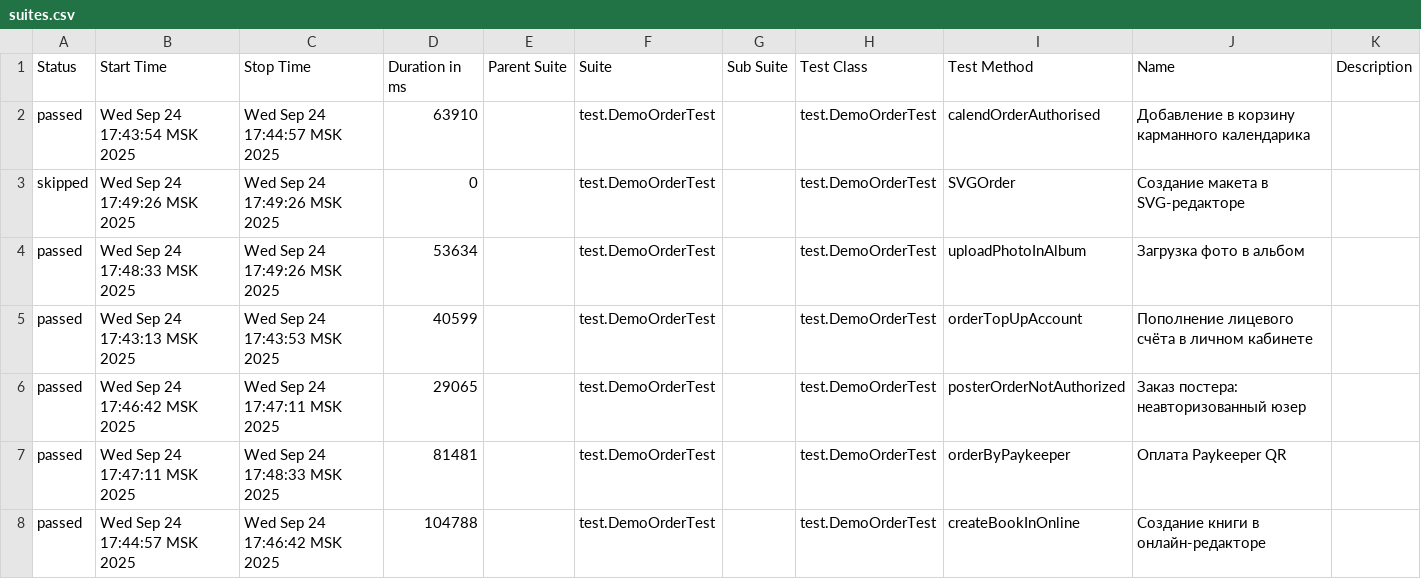
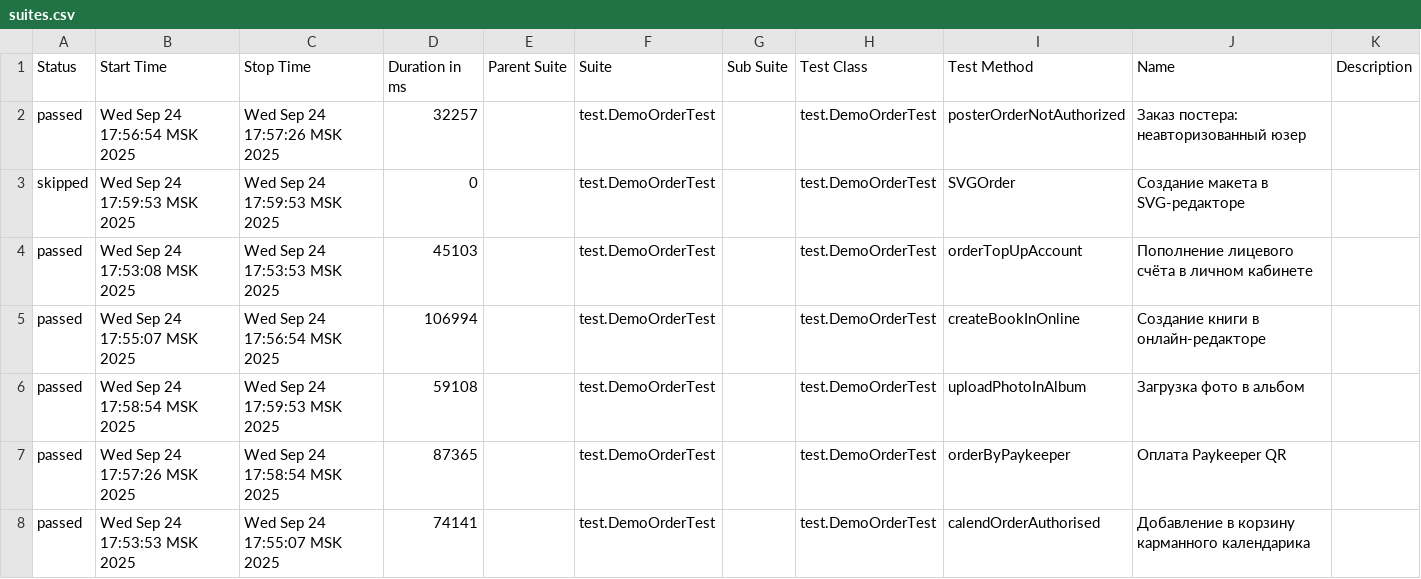
Before and after one commit to polinam-netprint/allure-reports-for-web, a CSV file: web-master/data/suites.csv, drawn as a sheet.

Commit message:
Update report for master

```diff
--- a/web-master/data/suites.csv
+++ b/web-master/data/suites.csv
@@ -1,8 +1,8 @@
 "Status","Start Time","Stop Time","Duration in ms","Parent Suite","Suite","Sub Suite","Test Class","Test Method","Name","Description"
-"passed","Wed Sep 24 17:43:54 MSK 2025","Wed Sep 24 17:44:57 MSK 2025","63910","","test.DemoOrderTest","","test.DemoOrderTest","calendOrderAuthorised","Добавление в корзину карманного календарика",""
-"skipped","Wed Sep 24 17:49:26 MSK 2025","Wed Sep 24 17:49:26 MSK 2025","0","","test.DemoOrderTest","","test.DemoOrderTest","SVGOrder","Создание макета в SVG-редакторе",""
-"passed","Wed Sep 24 17:48:33 MSK 2025","Wed Sep 24 17:49:26 MSK 2025","53634","","test.DemoOrderTest","","test.DemoOrderTest","uploadPhotoInAlbum","Загрузка фото в альбом",""
-"passed","Wed Sep 24 17:43:13 MSK 2025","Wed Sep 24 17:43:53 MSK 2025","40599","","test.DemoOrderTest","","test.DemoOrderTest","orderTopUpAccount","Пополнение лицевого счёта в личном кабинете",""
-"passed","Wed Sep 24 17:46:42 MSK 2025","Wed Sep 24 17:47:11 MSK 2025","29065","","test.DemoOrderTest","","test.DemoOrderTest","posterOrderNotAuthorized","Заказ постера: неавторизованный юзер",""
-"passed","Wed Sep 24 17:47:11 MSK 2025","Wed Sep 24 17:48:33 MSK 2025","81481","","test.DemoOrderTest","","test.DemoOrderTest","orderByPaykeeper","Оплата Paykeeper QR",""
-"passed","Wed Sep 24 17:44:57 MSK 2025","Wed Sep 24 17:46:42 MSK 2025","104788","","test.DemoOrderTest","","test.DemoOrderTest","createBookInOnline","Создание книги в онлайн-редакторе",""
+"passed","Wed Sep 24 17:56:54 MSK 2025","Wed Sep 24 17:57:26 MSK 2025","32257","","test.DemoOrderTest","","test.DemoOrderTest","posterOrderNotAuthorized","Заказ постера: неавторизованный юзер",""
+"skipped","Wed Sep 24 17:59:53 MSK 2025","Wed Sep 24 17:59:53 MSK 2025","0","","test.DemoOrderTest","","test.DemoOrderTest","SVGOrder","Создание макета в SVG-редакторе",""
+"passed","Wed Sep 24 17:53:08 MSK 2025","Wed Sep 24 17:53:53 MSK 2025","45103","","test.DemoOrderTest","","test.DemoOrderTest","orderTopUpAccount","Пополнение лицевого счёта в личном кабинете",""
+"passed","Wed Sep 24 17:55:07 MSK 2025","Wed Sep 24 17:56:54 MSK 2025","106994","","test.DemoOrderTest","","test.DemoOrderTest","createBookInOnline","Создание книги в онлайн-редакторе",""
+"passed","Wed Sep 24 17:58:54 MSK 2025","Wed Sep 24 17:59:53 MSK 2025","59108","","test.DemoOrderTest","","test.DemoOrderTest","uploadPhotoInAlbum","Загрузка фото в альбом",""
+"passed","Wed Sep 24 17:57:26 MSK 2025","Wed Sep 24 17:58:54 MSK 2025","87365","","test.DemoOrderTest","","test.DemoOrderTest","orderByPaykeeper","Оплата Paykeeper QR",""
+"passed","Wed Sep 24 17:53:53 MSK 2025","Wed Sep 24 17:55:07 MSK 2025","74141","","test.DemoOrderTest","","test.DemoOrderTest","calendOrderAuthorised","Добавление в корзину карманного календарика",""
```
Also changed, not shown: 20 other files.
